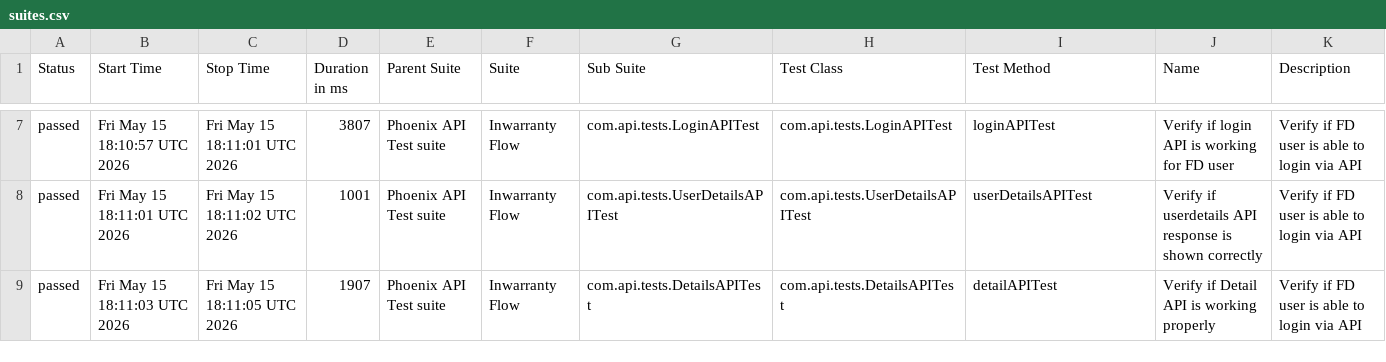
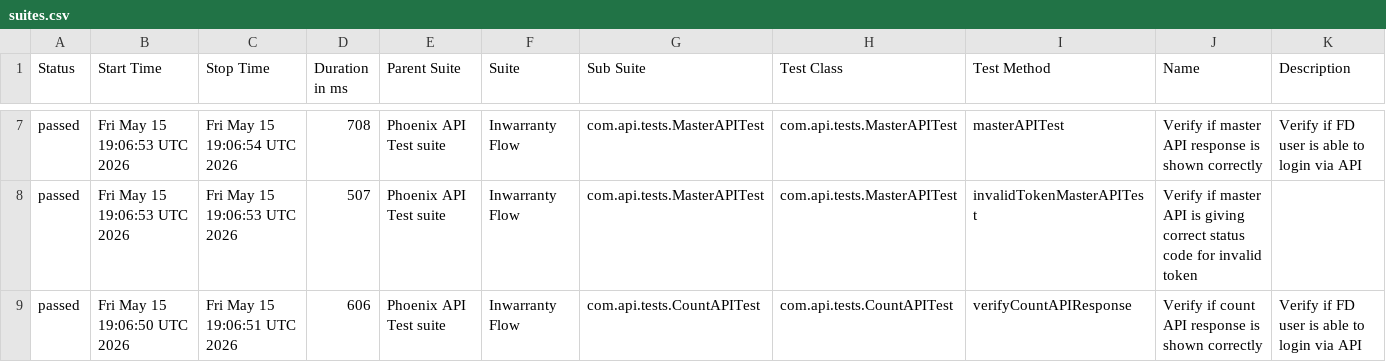
Before and after one commit to tusharS007/PhoenixTestAutomationFramework, a CSV file: data/suites.csv, drawn as a sheet; only a part is shown, gaps mark what is left out; the diff covers the shown part only.

```diff
--- a/data/suites.csv
+++ b/data/suites.csv
@@ -7,3 +7,3 @@
-"passed","Fri May 15 18:10:57 UTC 2026","Fri May 15 18:11:01 UTC 2026","3807","Phoenix API Test suite","Inwarranty Flow","com.api.tests.LoginAPITest","com.api.tests.LoginAPITest","loginAPITest","Verify if login API is working for FD user","Verify if FD user is able to login via API"
-"passed","Fri May 15 18:11:01 UTC 2026","Fri May 15 18:11:02 UTC 2026","1001","Phoenix API Test suite","Inwarranty Flow","com.api.tests.UserDetailsAPITest","com.api.tests.UserDetailsAPITest","userDetailsAPITest","Verify if userdetails API response is shown correctly","Verify if FD user is able to login via API"
-"passed","Fri May 15 18:11:03 UTC 2026","Fri May 15 18:11:05 UTC 2026","1907","Phoenix API Test suite","Inwarranty Flow","com.api.tests.DetailsAPITest","com.api.tests.DetailsAPITest","detailAPITest","Verify if Detail API is working properly","Verify if FD user is able to login via API"
+"passed","Fri May 15 19:06:53 UTC 2026","Fri May 15 19:06:54 UTC 2026","708","Phoenix API Test suite","Inwarranty Flow","com.api.tests.MasterAPITest","com.api.tests.MasterAPITest","masterAPITest","Verify if master API response is shown correctly","Verify if FD user is able to login via API"
+"passed","Fri May 15 19:06:53 UTC 2026","Fri May 15 19:06:53 UTC 2026","507","Phoenix API Test suite","Inwarranty Flow","com.api.tests.MasterAPITest","com.api.tests.MasterAPITest","invalidTokenMasterAPITest","Verify if master API is giving correct status code for invalid token",""
+"passed","Fri May 15 19:06:50 UTC 2026","Fri May 15 19:06:51 UTC 2026","606","Phoenix API Test suite","Inwarranty Flow","com.api.tests.CountAPITest","com.api.tests.CountAPITest","verifyCountAPIResponse","Verify if count API response is shown correctly","Verify if FD user is able to login via API"
```
Also changed, not shown: 1 added row, 1 removed row and 25 edited cells elsewhere in this file, data/behaviors.csv, 58 other files.
